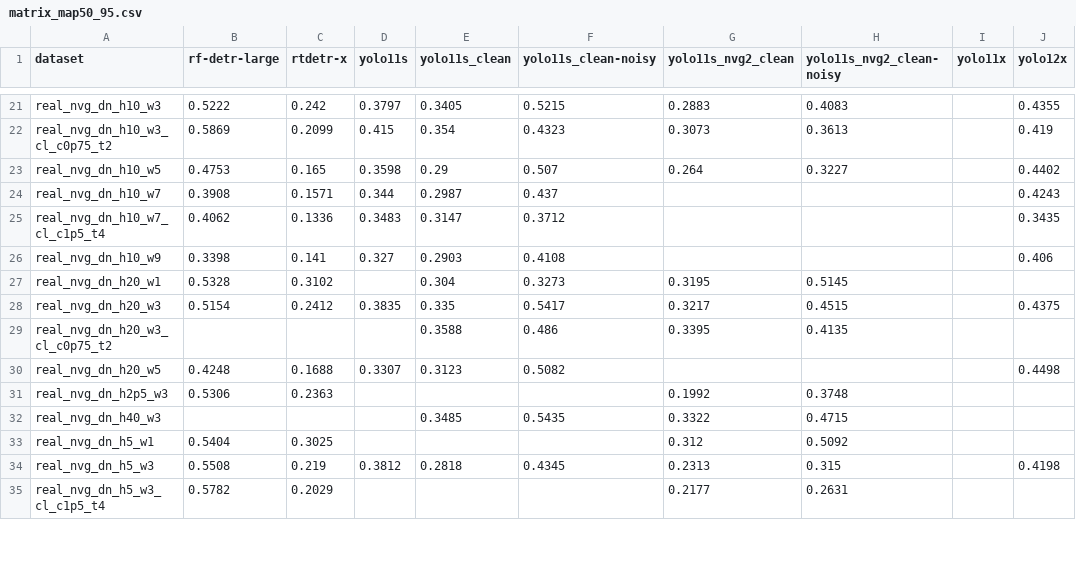
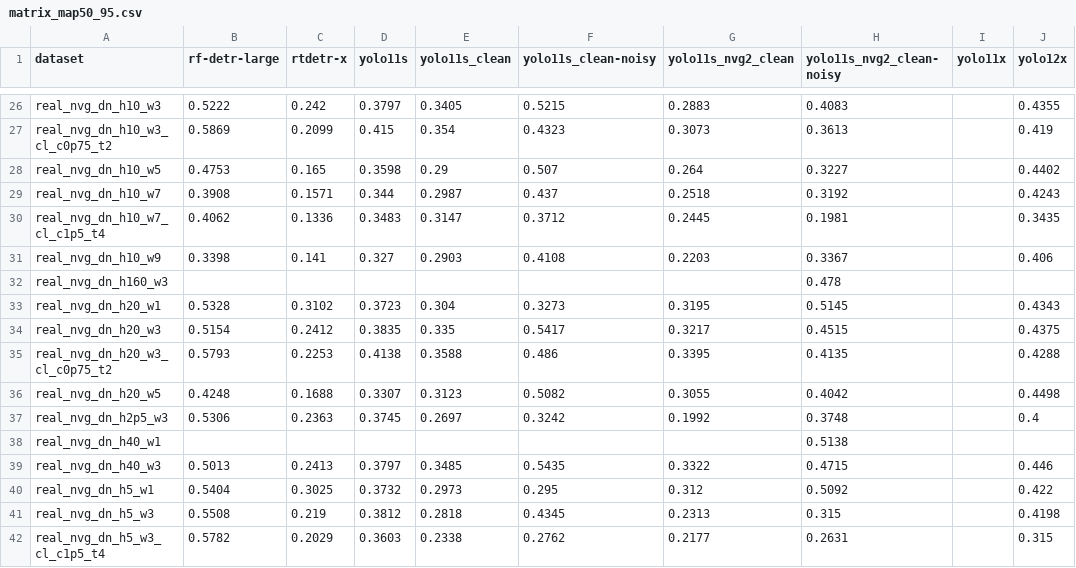
Before and after one commit to DerSpeedMann/FODANVI_Scripts, a CSV file: data/results/matrix_map50_95.csv, drawn as a sheet; only a part is shown, gaps mark what is left out; the diff covers the shown part only.

```diff
--- a/data/results/matrix_map50_95.csv
+++ b/data/results/matrix_map50_95.csv
@@ -23,13 +28,15 @@ real_nvg_dn_h10_w3_cl_c0p75_t2,0.5869,0.2099,0.415,0.354,0.4323,0.3073,0.3613,,0
 real_nvg_dn_h10_w5,0.4753,0.165,0.3598,0.29,0.507,0.264,0.3227,,0.4402
-real_nvg_dn_h10_w7,0.3908,0.1571,0.344,0.2987,0.437,,,,0.4243
-real_nvg_dn_h10_w7_cl_c1p5_t4,0.4062,0.1336,0.3483,0.3147,0.3712,,,,0.3435
-real_nvg_dn_h10_w9,0.3398,0.141,0.327,0.2903,0.4108,,,,0.406
-real_nvg_dn_h20_w1,0.5328,0.3102,,0.304,0.3273,0.3195,0.5145,,
+real_nvg_dn_h10_w7,0.3908,0.1571,0.344,0.2987,0.437,0.2518,0.3192,,0.4243
+real_nvg_dn_h10_w7_cl_c1p5_t4,0.4062,0.1336,0.3483,0.3147,0.3712,0.2445,0.1981,,0.3435
+real_nvg_dn_h10_w9,0.3398,0.141,0.327,0.2903,0.4108,0.2203,0.3367,,0.406
+real_nvg_dn_h160_w3,,,,,,,0.478,,
+real_nvg_dn_h20_w1,0.5328,0.3102,0.3723,0.304,0.3273,0.3195,0.5145,,0.4343
 real_nvg_dn_h20_w3,0.5154,0.2412,0.3835,0.335,0.5417,0.3217,0.4515,,0.4375
-real_nvg_dn_h20_w3_cl_c0p75_t2,,,,0.3588,0.486,0.3395,0.4135,,
-real_nvg_dn_h20_w5,0.4248,0.1688,0.3307,0.3123,0.5082,,,,0.4498
-real_nvg_dn_h2p5_w3,0.5306,0.2363,,,,0.1992,0.3748,,
-real_nvg_dn_h40_w3,,,,0.3485,0.5435,0.3322,0.4715,,
-real_nvg_dn_h5_w1,0.5404,0.3025,,,,0.312,0.5092,,
+real_nvg_dn_h20_w3_cl_c0p75_t2,0.5793,0.2253,0.4138,0.3588,0.486,0.3395,0.4135,,0.4288
+real_nvg_dn_h20_w5,0.4248,0.1688,0.3307,0.3123,0.5082,0.3055,0.4042,,0.4498
+real_nvg_dn_h2p5_w3,0.5306,0.2363,0.3745,0.2697,0.3242,0.1992,0.3748,,0.4
+real_nvg_dn_h40_w1,,,,,,,0.5138,,
+real_nvg_dn_h40_w3,0.5013,0.2413,0.3797,0.3485,0.5435,0.3322,0.4715,,0.446
+real_nvg_dn_h5_w1,0.5404,0.3025,0.3732,0.2973,0.295,0.312,0.5092,,0.422
 real_nvg_dn_h5_w3,0.5508,0.219,0.3812,0.2818,0.4345,0.2313,0.315,,0.4198
-real_nvg_dn_h5_w3_cl_c1p5_t4,0.5782,0.2029,,,,0.2177,0.2631,,
+real_nvg_dn_h5_w3_cl_c1p5_t4,0.5782,0.2029,0.3603,0.2338,0.2762,0.2177,0.2631,,0.315
```
Also changed, not shown: 10 added rows and 72 edited cells elsewhere in this file, 1 other file.
